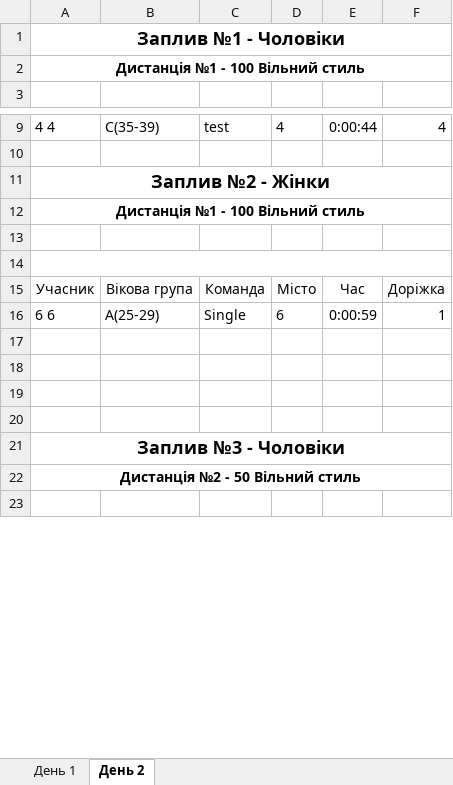
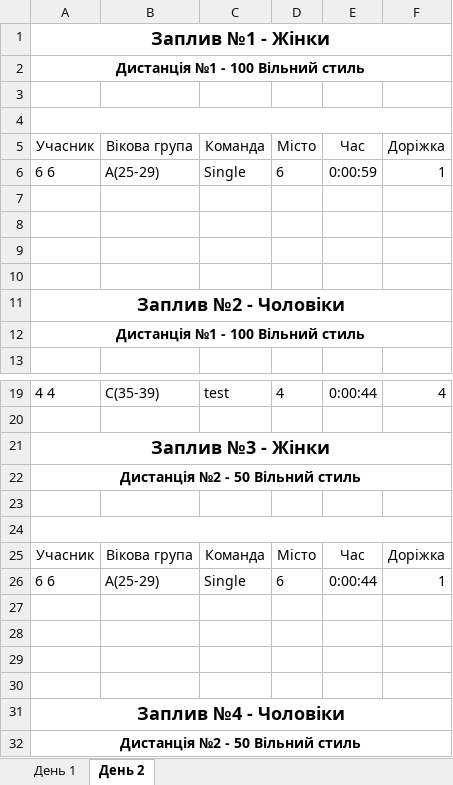
Before and after one commit to WarGen4ik/qorca, an Excel workbook: media/predictions/3.xlsx, sheet День 2, drawn as a sheet; only a part is shown, gaps mark what is left out; the shorter side is filled out with more unchanged rows; values as stored, in another font and other column widths than the file's, no borders; addresses are those after the commit; the diff covers the shown part only; the diff names each change by its address in the sheet, - before the commit and + after, or states it on an @@ line.

```diff
--- a/media/predictions/3.xlsx (sheet День 2)
+++ b/media/predictions/3.xlsx (sheet День 2)
-A1: Заплив №1 - Чоловіки
+A1: Заплив №1 - Жінки
@@ row 12 moved to row 2: Дистанція №1 - 100 Вільний стиль @@
+row 3: (empty)
+row 4: (empty)
@@ row 35 moved to row 5: Учасник @@
@@ row 16 moved to row 6: 6 6 @@
+row 7: (empty)
+row 8: (empty)
+row 9: (empty)
+row 10: (empty)
+row 11: Заплив №2 - Чоловіки
-A21: Заплив №2 - Жінки
+A21: Заплив №3 - Жінки
@@ row 32 moved to row 22: Дистанція №2 - 50 Вільний стиль @@
@@ row 36 moved to row 26: 6 6 @@
-A31: Заплив №3 - Чоловіки
+A31: Заплив №4 - Чоловіки
```
Also changed, not shown: 4 removed rows elsewhere in this sheet, sheet День 1, 2 other files.
